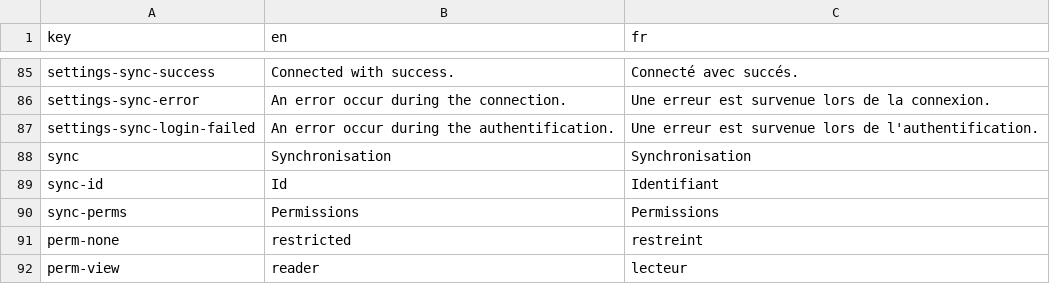
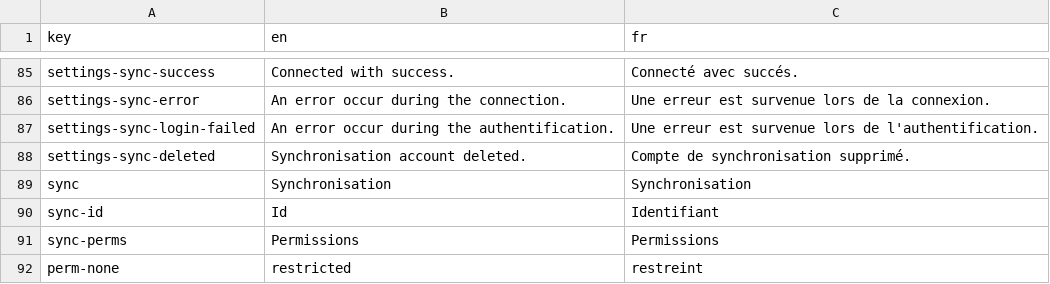
Before and after one commit to AntoninLoubiere/WebDiakoluo, a CSV file: res/translations/translations.csv, drawn as a sheet; only a part is shown, gaps mark what is left out; the shorter side is filled out with more unchanged rows; the diff names each change by its address in the sheet, - before the commit and + after, or states it on an @@ line.

Commit message:
Fix some issues.
Fix some issues with list sections and sync.

```diff
--- a/res/translations/translations.csv
+++ b/res/translations/translations.csv
+row 88: settings-sync-deleted | Synchronisation account deleted. | Compte de synchronisation supprimé.
```
Also changed, not shown: 13 other files.
